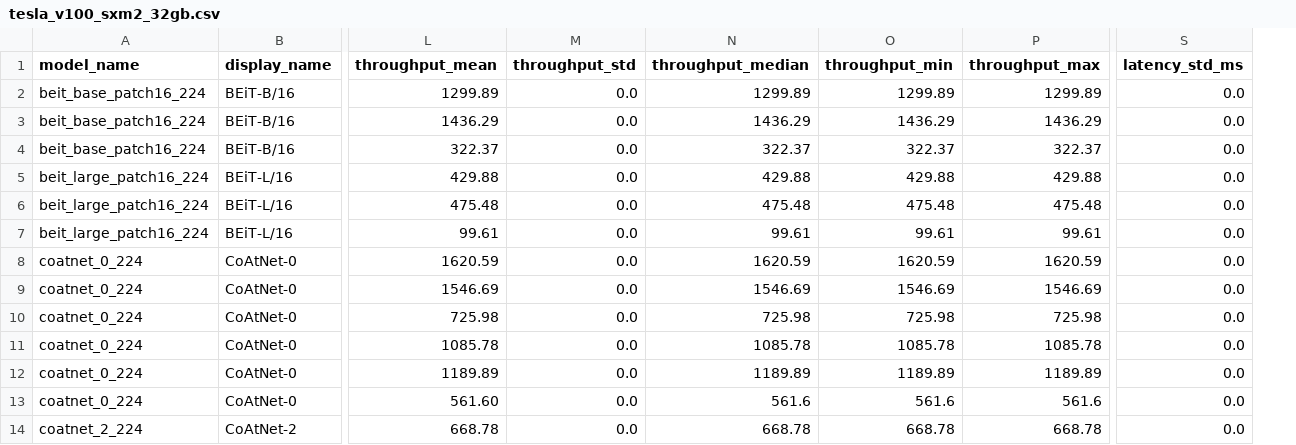
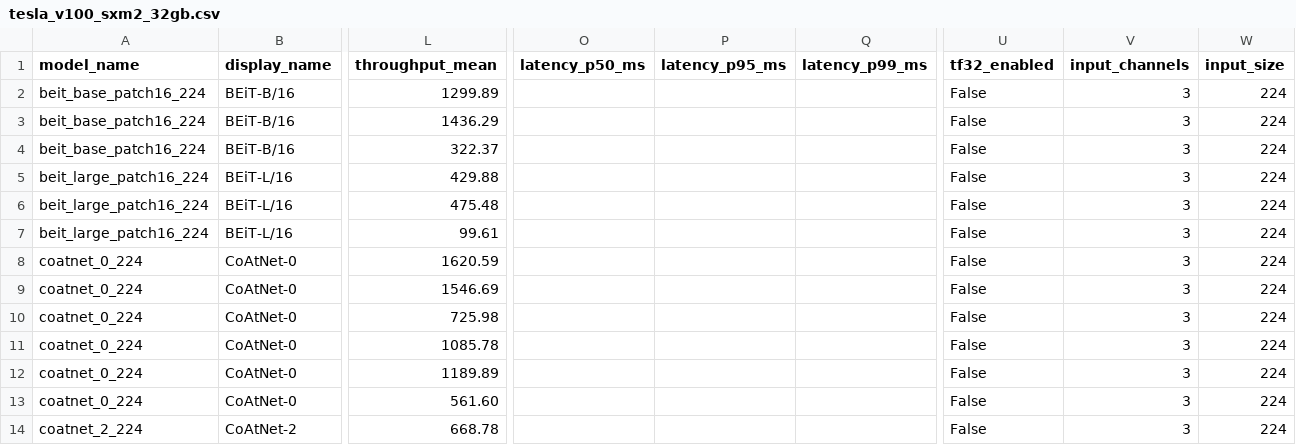
Before and after one commit to calebrob6/throughput-bench, a CSV file: results/tesla_v100_sxm2_32gb.csv, drawn as a sheet; only a part is shown, gaps mark what is left out; removed rows and columns are numbered as before the commit, all else as after; the diff names each change by its address in the sheet, - before the commit and + after, or states it on an @@ line.

```diff
--- a/results/tesla_v100_sxm2_32gb.csv
+++ b/results/tesla_v100_sxm2_32gb.csv
-column M (throughput_std), rows 2-14: all 0.0
-column N (throughput_median), rows 2-14: 1299.89 | 1436.29 | 322.37 | 429.88 | 475.48 | 99.61 | 1620.59 | 1546.69 | 725.98 | 1085.78 | 1189.89 | 561.6 | 668.78
-column O (throughput_min), rows 2-14: 1299.89 | 1436.29 | 322.37 | 429.88 | 475.48 | 99.61 | 1620.59 | 1546.69 | 725.98 | 1085.78 | 1189.89 | 561.6 | 668.78
-column P (throughput_max), rows 2-14: 1299.89 | 1436.29 | 322.37 | 429.88 | 475.48 | 99.61 | 1620.59 | 1546.69 | 725.98 | 1085.78 | 1189.89 | 561.6 | 668.78
-column S (latency_std_ms), rows 2-14: all 0.0
+column O (latency_p50_ms), empty
+column P (latency_p95_ms), empty
+column Q (latency_p99_ms), empty
+column U (tf32_enabled), rows 2-14: all False
+column V (input_channels), rows 2-14: all 3
+column W (input_size), rows 2-14: all 224
```
Also changed, not shown: results/nvidia_h100_nvl.csv, results/nvidia_h100_nvl_mig_3g_47gb.csv, 6 other files.
